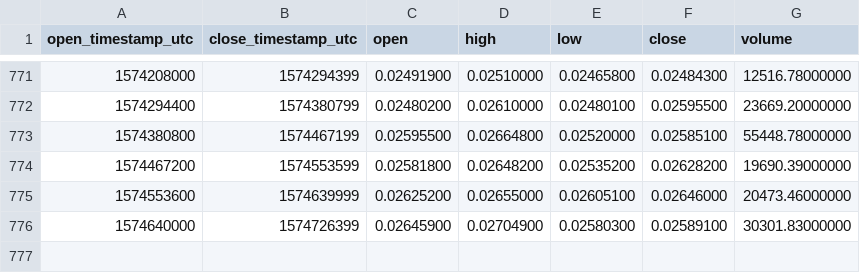
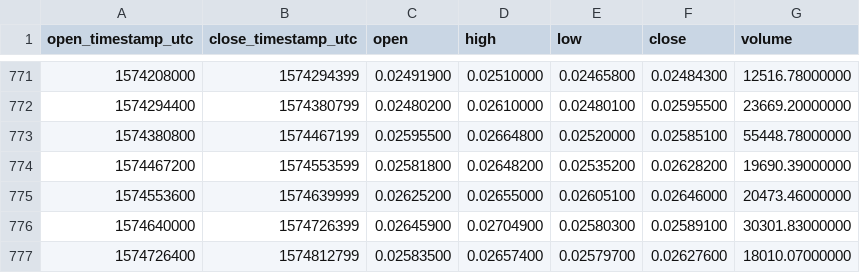
Before and after one commit to cryptobigbro/binance-ETCETH, a CSV file: binance-ETCETH-1d.csv, drawn as a sheet; only a part is shown, gaps mark what is left out; the diff names each change by its address in the sheet, - before the commit and + after, or states it on an @@ line.

Commit message:
Update OHLCV data.

```diff
--- a/binance-ETCETH-1d.csv
+++ b/binance-ETCETH-1d.csv
+row 777: 1574726400 | 1574812799 | 0.02583500 | 0.02657400 | 0.02579700 | 0.02627600 | 18010.07000000
```
Also changed, not shown: 1 other file.
